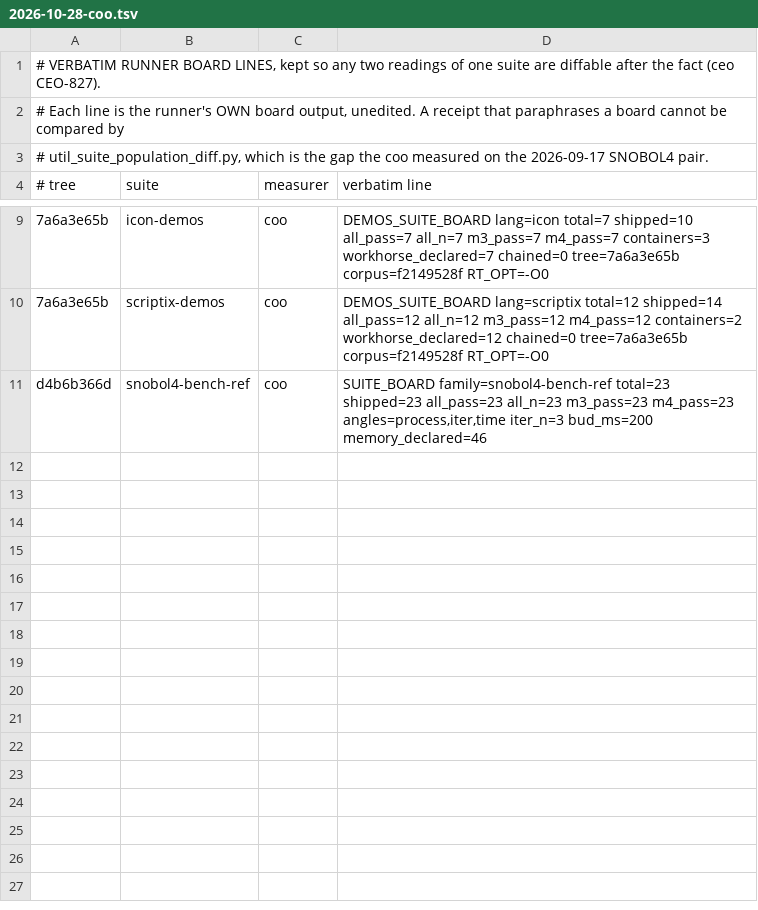
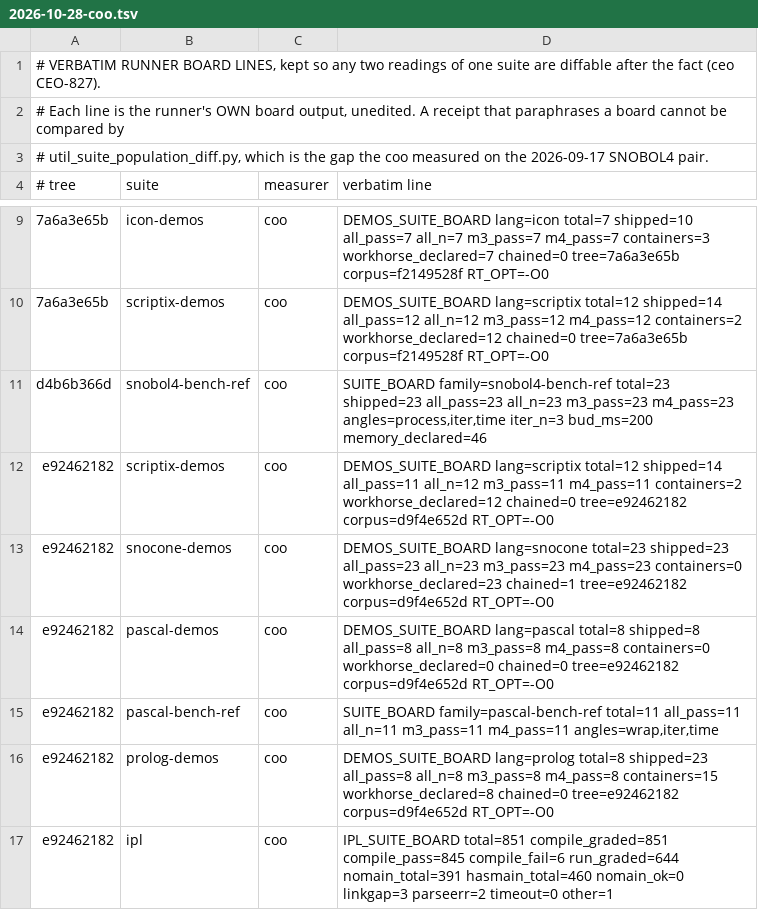
Before and after one commit to snobol4ever/.github, a TSV file: board-lines/2026-10-28-coo.tsv, drawn as a sheet; only a part is shown, gaps mark what is left out; the diff names each change by its address in the sheet, - before the commit and + after, or states it on an @@ line.

Commit message:
coo: SUITE TABLE rows from the 10-28 lap, units 16 to 30 at e92462182
Jcon 84/85, PasRungs 252/252, SncDemo 23/23, PAT 400/400, Zona 117/118, Gimpel 144/144, IcnRungs 935/936, PasDemo 8/8, PasBench 11/11, ProDemo 8/8, GNU source 43/45, FPC 94/94, IPL 642/644, TixDemo 11/12, ProRosetta 458/481; written by util_score_row.py from-progress, one runner at a time, fastest first (CEO-2000).
The Icon reds (IcnRungs, Zona, Jcon, IPL) are the step-4b abort cured at 798ae729b and read green on bfc485e9d in the coo's request grade; the lap re-reads them.

```diff
--- a/board-lines/2026-10-28-coo.tsv
+++ b/board-lines/2026-10-28-coo.tsv
+row 12: e92462182 | scriptix-demos | coo | DEMOS_SUITE_BOARD lang=scriptix total=12 shipped=14 all_pass=11 all_n=12 m3_pass=11 m4_pass=11 containers=2 workhorse_declared=12 chained=0 tree=e92462182 corpus=d9f4e652d RT_OPT=-O0
+row 13: e92462182 | snocone-demos | coo | DEMOS_SUITE_BOARD lang=snocone total=23 shipped=23 all_pass=23 all_n=23 m3_pass=23 m4_pass=23 containers=0 workhorse_declared=23 chained=1 tree=e92462182 corpus=d9f4e652d RT_OPT=-O0
+row 14: e92462182 | pascal-demos | coo | DEMOS_SUITE_BOARD lang=pascal total=8 shipped=8 all_pass=8 all_n=8 m3_pass=8 m4_pass=8 containers=0 workhorse_declared=0 chained=0 tree=e92462182 corpus=d9f4e652d RT_OPT=-O0
+row 15: e92462182 | pascal-bench-ref | coo | SUITE_BOARD family=pascal-bench-ref total=11 all_pass=11 all_n=11 m3_pass=11 m4_pass=11 angles=wrap,iter,time
+row 16: e92462182 | prolog-demos | coo | DEMOS_SUITE_BOARD lang=prolog total=8 shipped=23 all_pass=8 all_n=8 m3_pass=8 m4_pass=8 containers=15 workhorse_declared=8 chained=0 tree=e92462182 corpus=d9f4e652d RT_OPT=-O0
+row 17: e92462182 | ipl | coo | IPL_SUITE_BOARD total=851 compile_graded=851 compile_pass=845 compile_fail=6 run_graded=644 nomain_total=391 hasmain_total=460 nomain_ok=0 linkgap=3 parseerr=2 timeout=0 other=1
```
Also changed, not shown: 1 other file.
